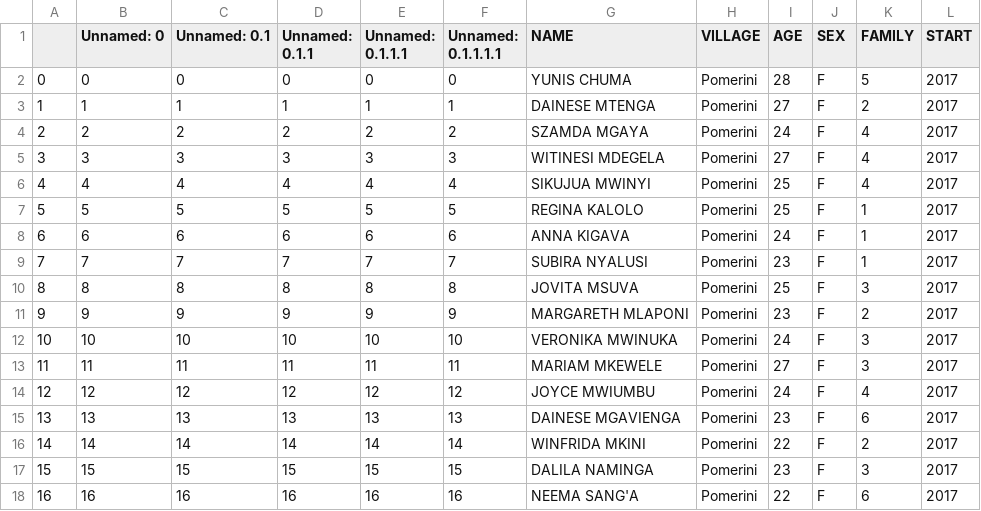
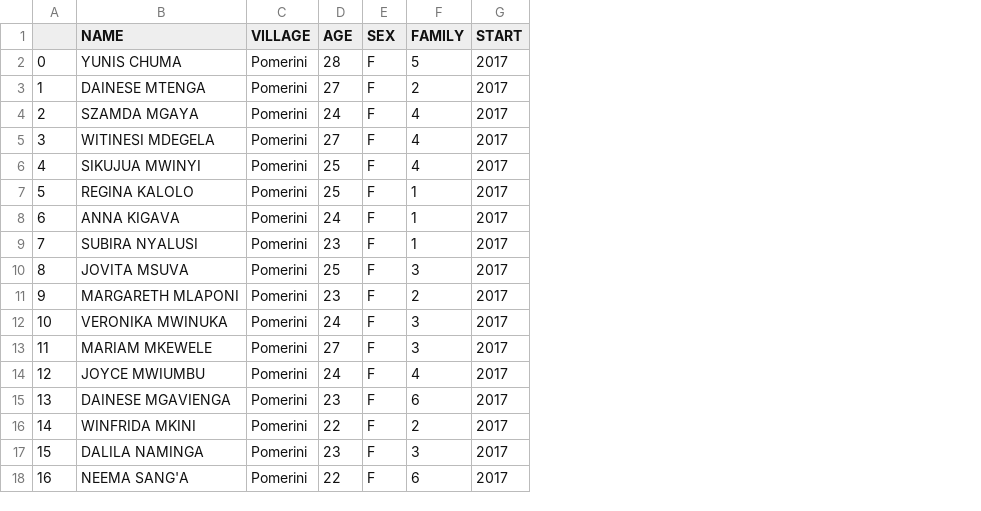
Before and after one commit to giorgiasampo/Tulime, a CSV file: projects_csv/complete/complete_Mambo.csv, drawn as a sheet; the diff names each change by its address in the sheet, - before the commit and + after, or states it on an @@ line.

```diff
--- a/projects_csv/complete/complete_Mambo.csv
+++ b/projects_csv/complete/complete_Mambo.csv
-column B (Unnamed: 0), rows 2-18: 0 | 1 | 2 | 3 | 4 | 5 | 6 | 7 | 8 | 9 | 10 | 11 | 12 | 13 | 14 | 15 | 16
-column C (Unnamed: 0.1), rows 2-18: 0 | 1 | 2 | 3 | 4 | 5 | 6 | 7 | 8 | 9 | 10 | 11 | 12 | 13 | 14 | 15 | 16
-column D (Unnamed: 0.1.1), rows 2-18: 0 | 1 | 2 | 3 | 4 | 5 | 6 | 7 | 8 | 9 | 10 | 11 | 12 | 13 | 14 | 15 | 16
-column E (Unnamed: 0.1.1.1), rows 2-18: 0 | 1 | 2 | 3 | 4 | 5 | 6 | 7 | 8 | 9 | 10 | 11 | 12 | 13 | 14 | 15 | 16
-column F (Unnamed: 0.1.1.1.1), rows 2-18: 0 | 1 | 2 | 3 | 4 | 5 | 6 | 7 | 8 | 9 | 10 | 11 | 12 | 13 | 14 | 15 | 16
```
Also changed, not shown: projects_csv/complete/complete_Baiskeli.csv, projects_csv/complete/complete_MiFiMa.csv, 7 other files.
